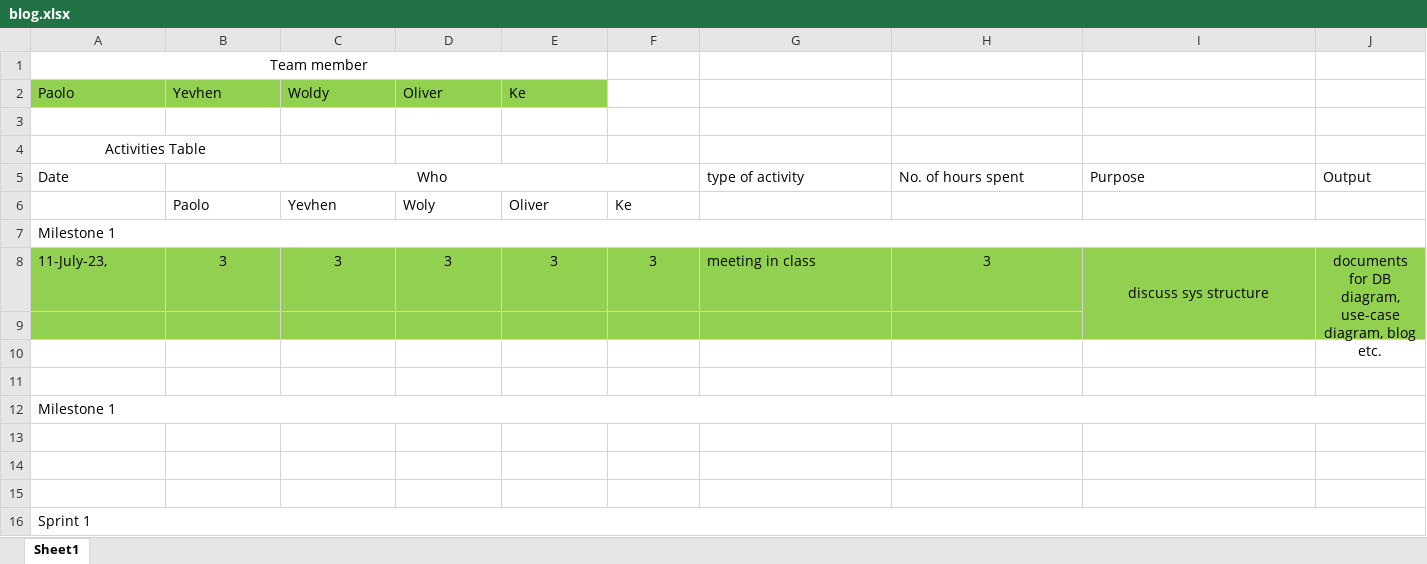
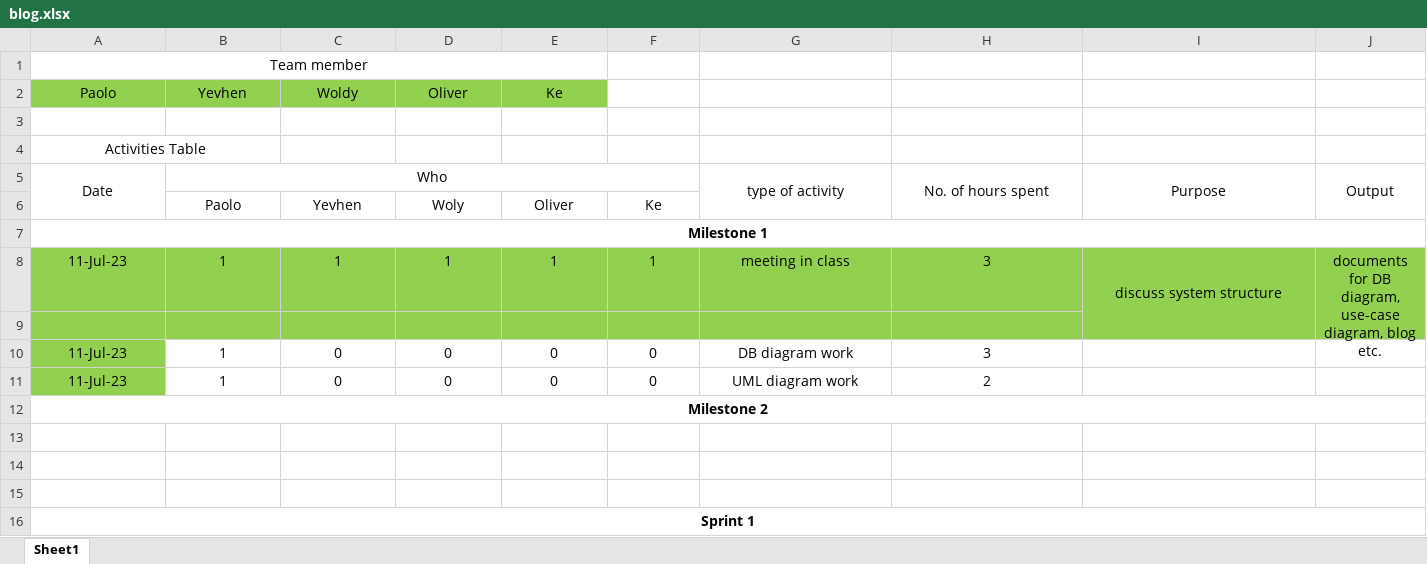
Before and after one commit to GitBap/PollsPlanet, an Excel workbook: blog.xlsx, sheet Sheet1, drawn as a sheet; values as stored, in another font and other column widths than the file's, no borders; removed rows and columns are numbered as before the commit, all else as after; the diff names each change by its address in the sheet, - before the commit and + after, or states it on an @@ line.

Commit message:
updated blog hours

```diff
--- a/blog.xlsx (sheet Sheet1)
+++ b/blog.xlsx (sheet Sheet1)
-A2:E2 alignment: left
+A2:E2 alignment: center
-A5 alignment: left
+A5 alignment: center
+A5:A6 merged
-G5:J5 alignment: left
+G5:J5 alignment: center
+G5:G6 merged
+H5:H6 merged
+I5:I6 merged
+J5:J6 merged
-B6:F6 alignment: left
+B6:F6 alignment: center
@@ A7 alignment: left → center, bold: off → on @@
-row 8: 11-July-23, | 3 | 3 | 3 | 3 | 3 | meeting in class | 3 | discuss sys structure | documents for DB diagram, use-case diagram, blog etc.
+row 8: 11-Jul-23 | 1 | 1 | 1 | 1 | 1 | meeting in class | 3 | discuss system structure | documents for DB diagram, use-case diagram, blog etc.
-row 10: (empty)
+row 10: 11-Jul-23 | 1 | 0 | 0 | 0 | 0 | DB diagram work | 3
-A10:A11 fill: none
+A10:A11 fill: #92D050
-row 11: (empty)
+row 11: 11-Jul-23 | 1 | 0 | 0 | 0 | 0 | UML diagram work | 2
-A12 (Paolo): Milestone 1
+A12 (Paolo): Milestone 2
@@ A12 alignment: left → center, bold: off → on @@
@@ A16 alignment: left → center, bold: off → on @@
```
